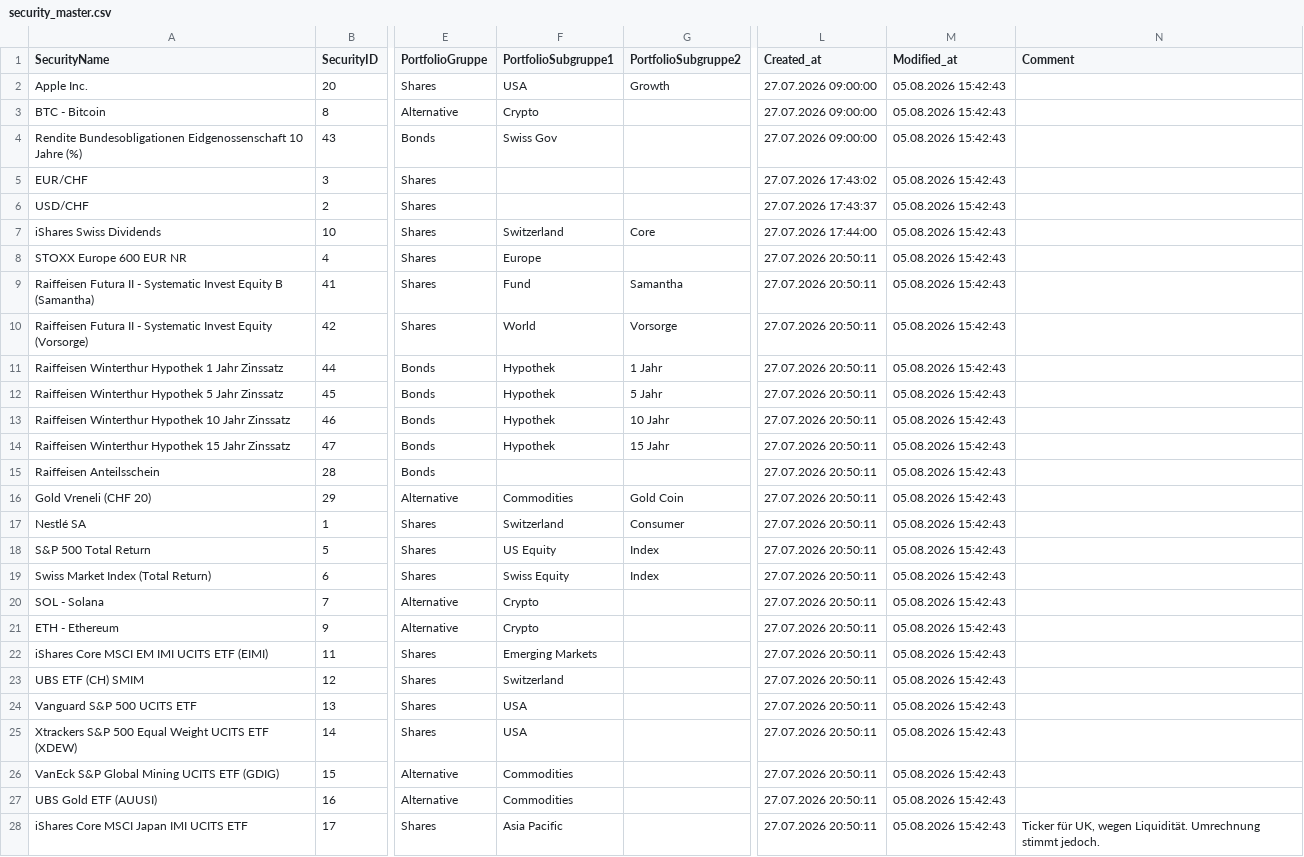
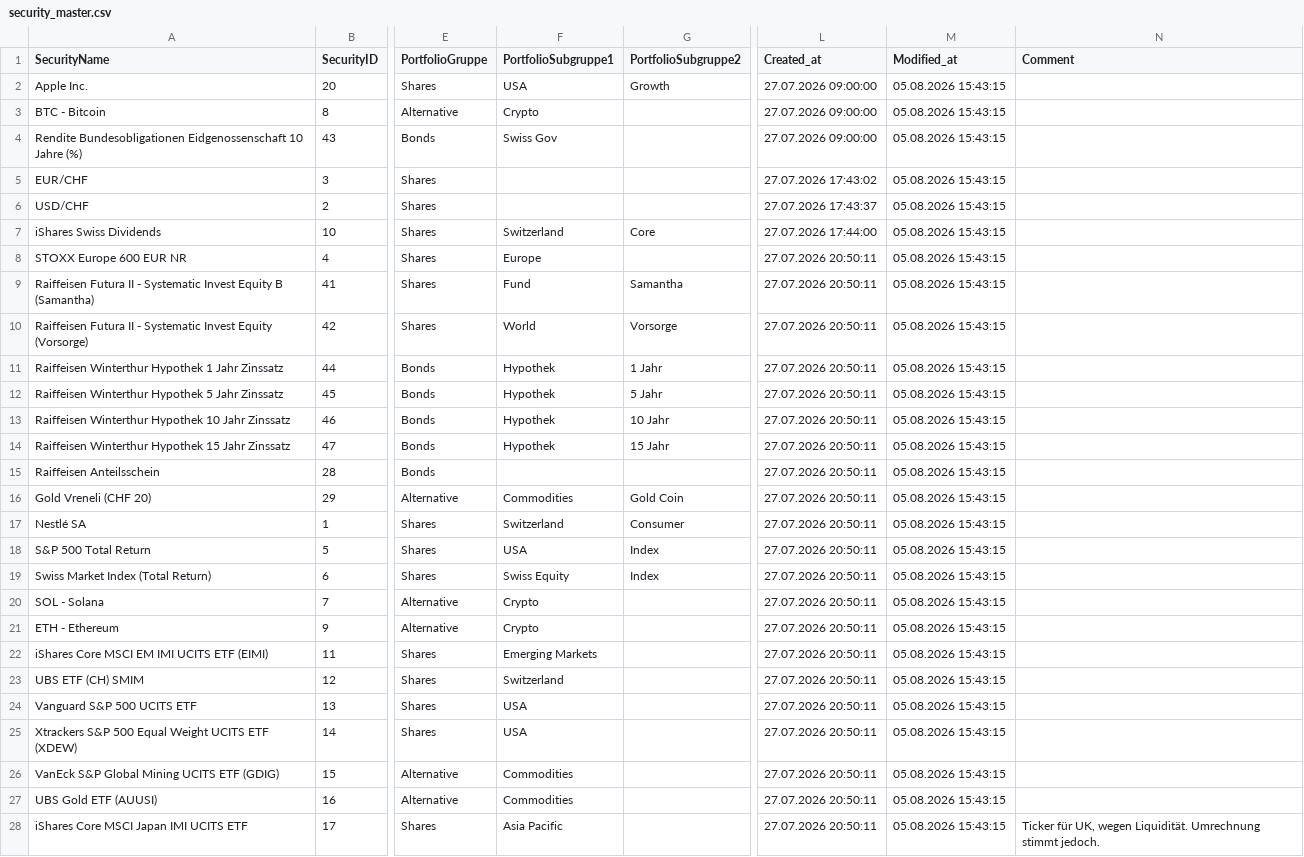
Before and after one commit to Munotstadt/securitydatacollector, a CSV file: data/security_master.csv, drawn as a sheet; only a part is shown, gaps mark what is left out; the diff covers the shown part only; the diff names each change by its address in the sheet, - before the commit and + after, or states it on an @@ line.

Commit message:
master_editor: update security_master.csv (05.08.2026 15:43:15)

```diff
--- a/data/security_master.csv
+++ b/data/security_master.csv
-M2:M28 (Modified_at): 05.08.2026 15:42:43
+M2:M28 (Modified_at): 05.08.2026 15:43:15
-F18 (PortfolioSubgruppe1): US Equity
+F18 (PortfolioSubgruppe1): USA
```
Also changed, not shown: 38 edited cells elsewhere in this file.
